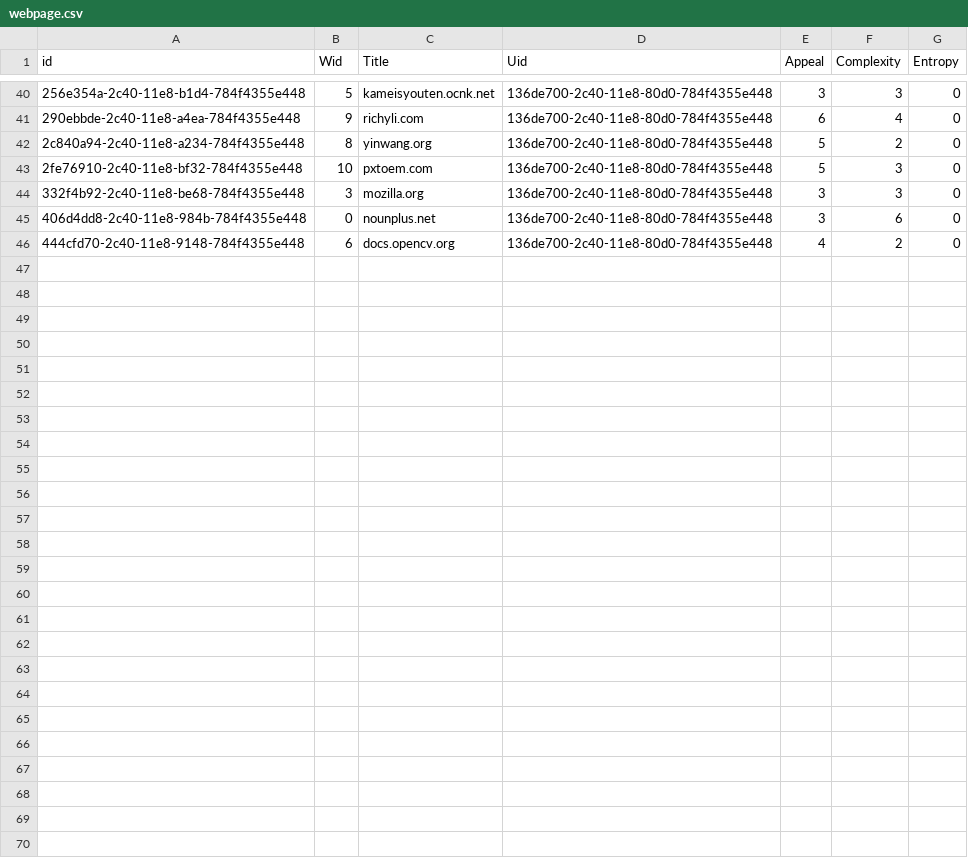
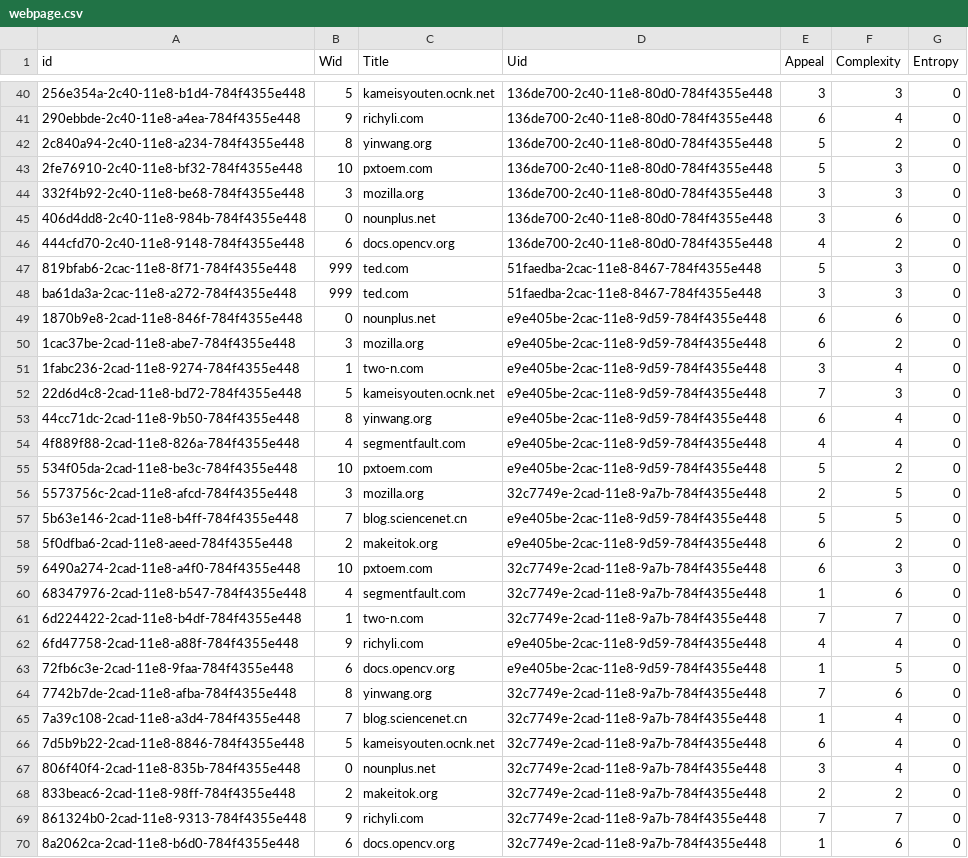
Before and after one commit to CranberryWong/CHEC-Renlab, a CSV file: data/webpage.csv, drawn as a sheet; only a part is shown, gaps mark what is left out; the diff names each change by its address in the sheet, - before the commit and + after, or states it on an @@ line.

```diff
--- a/data/webpage.csv
+++ b/data/webpage.csv
+row 47: 819bfab6-2cac-11e8-8f71-784f4355e448 | 999 | ted.com | 51faedba-2cac-11e8-8467-784f4355e448 | 5 | 3 | 0
+row 48: ba61da3a-2cac-11e8-a272-784f4355e448 | 999 | ted.com | 51faedba-2cac-11e8-8467-784f4355e448 | 3 | 3 | 0
+row 49: 1870b9e8-2cad-11e8-846f-784f4355e448 | 0 | nounplus.net | e9e405be-2cac-11e8-9d59-784f4355e448 | 6 | 6 | 0
+row 50: 1cac37be-2cad-11e8-abe7-784f4355e448 | 3 | mozilla.org | e9e405be-2cac-11e8-9d59-784f4355e448 | 6 | 2 | 0
+row 51: 1fabc236-2cad-11e8-9274-784f4355e448 | 1 | two-n.com | e9e405be-2cac-11e8-9d59-784f4355e448 | 3 | 4 | 0
+row 52: 22d6d4c8-2cad-11e8-bd72-784f4355e448 | 5 | kameisyouten.ocnk.net | e9e405be-2cac-11e8-9d59-784f4355e448 | 7 | 3 | 0
+row 53: 44cc71dc-2cad-11e8-9b50-784f4355e448 | 8 | yinwang.org | e9e405be-2cac-11e8-9d59-784f4355e448 | 6 | 4 | 0
+row 54: 4f889f88-2cad-11e8-826a-784f4355e448 | 4 | segmentfault.com | e9e405be-2cac-11e8-9d59-784f4355e448 | 4 | 4 | 0
+row 55: 534f05da-2cad-11e8-be3c-784f4355e448 | 10 | pxtoem.com | e9e405be-2cac-11e8-9d59-784f4355e448 | 5 | 2 | 0
+row 56: 5573756c-2cad-11e8-afcd-784f4355e448 | 3 | mozilla.org | 32c7749e-2cad-11e8-9a7b-784f4355e448 | 2 | 5 | 0
+row 57: 5b63e146-2cad-11e8-b4ff-784f4355e448 | 7 | blog.sciencenet.cn | e9e405be-2cac-11e8-9d59-784f4355e448 | 5 | 5 | 0
+row 58: 5f0dfba6-2cad-11e8-aeed-784f4355e448 | 2 | makeitok.org | e9e405be-2cac-11e8-9d59-784f4355e448 | 6 | 2 | 0
+row 59: 6490a274-2cad-11e8-a4f0-784f4355e448 | 10 | pxtoem.com | 32c7749e-2cad-11e8-9a7b-784f4355e448 | 6 | 3 | 0
+row 60: 68347976-2cad-11e8-b547-784f4355e448 | 4 | segmentfault.com | 32c7749e-2cad-11e8-9a7b-784f4355e448 | 1 | 6 | 0
+row 61: 6d224422-2cad-11e8-b4df-784f4355e448 | 1 | two-n.com | 32c7749e-2cad-11e8-9a7b-784f4355e448 | 7 | 7 | 0
+row 62: 6fd47758-2cad-11e8-a88f-784f4355e448 | 9 | richyli.com | e9e405be-2cac-11e8-9d59-784f4355e448 | 4 | 4 | 0
+row 63: 72fb6c3e-2cad-11e8-9faa-784f4355e448 | 6 | docs.opencv.org | e9e405be-2cac-11e8-9d59-784f4355e448 | 1 | 5 | 0
+row 64: 7742b7de-2cad-11e8-afba-784f4355e448 | 8 | yinwang.org | 32c7749e-2cad-11e8-9a7b-784f4355e448 | 7 | 6 | 0
+row 65: 7a39c108-2cad-11e8-a3d4-784f4355e448 | 7 | blog.sciencenet.cn | 32c7749e-2cad-11e8-9a7b-784f4355e448 | 1 | 4 | 0
+row 66: 7d5b9b22-2cad-11e8-8846-784f4355e448 | 5 | kameisyouten.ocnk.net | 32c7749e-2cad-11e8-9a7b-784f4355e448 | 6 | 4 | 0
+row 67: 806f40f4-2cad-11e8-835b-784f4355e448 | 0 | nounplus.net | 32c7749e-2cad-11e8-9a7b-784f4355e448 | 3 | 4 | 0
+row 68: 833beac6-2cad-11e8-98ff-784f4355e448 | 2 | makeitok.org | 32c7749e-2cad-11e8-9a7b-784f4355e448 | 2 | 2 | 0
+row 69: 861324b0-2cad-11e8-9313-784f4355e448 | 9 | richyli.com | 32c7749e-2cad-11e8-9a7b-784f4355e448 | 7 | 7 | 0
+row 70: 8a2062ca-2cad-11e8-b6d0-784f4355e448 | 6 | docs.opencv.org | 32c7749e-2cad-11e8-9a7b-784f4355e448 | 1 | 6 | 0
```
Also changed, not shown: data/user.csv, 14 other files.
